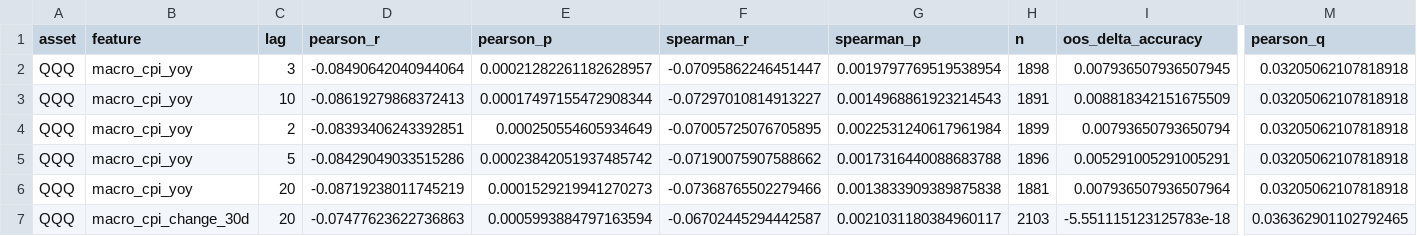
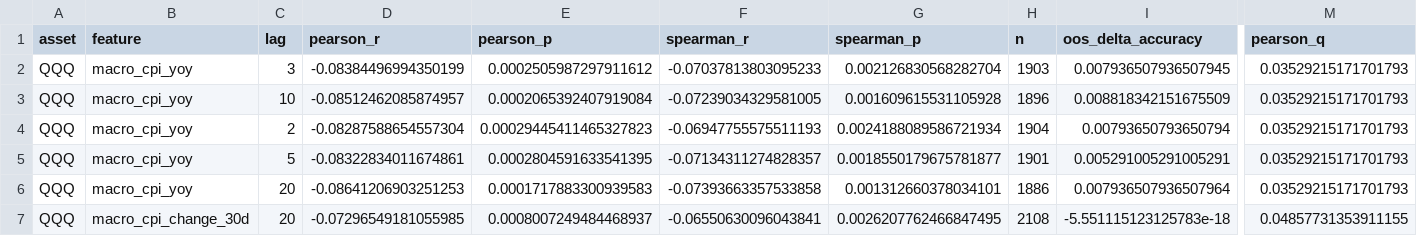
Before and after one commit to alexsa2517/adaptive-market-intelligence, a CSV file: reports/v2/v2_macro_candidates.csv, drawn as a sheet; only a part is shown, gaps mark what is left out; the diff covers the shown part only; the diff names each change by its address in the sheet, - before the commit and + after, or states it on an @@ line.

```diff
--- a/reports/v2/v2_macro_candidates.csv
+++ b/reports/v2/v2_macro_candidates.csv
-D2 (pearson_r): -0.08490642040944064
+D2 (pearson_r): -0.08384496994350199
-E2 (pearson_p): 0.00021282261182628957
+E2 (pearson_p): 0.0002505987297911612
-F2 (spearman_r): -0.07095862246451447
+F2 (spearman_r): -0.07037813803095233
-G2 (spearman_p): 0.0019797769519538954
+G2 (spearman_p): 0.002126830568282704
-H2 (n): 1898
+H2 (n): 1903
-M2:M6 (pearson_q): 0.03205062107818918
+M2:M6 (pearson_q): 0.03529215171701793
-D3 (pearson_r): -0.08619279868372413
+D3 (pearson_r): -0.08512462085874957
-E3 (pearson_p): 0.00017497155472908344
+E3 (pearson_p): 0.0002065392407919084
-F3 (spearman_r): -0.07297010814913227
+F3 (spearman_r): -0.07239034329581005
-G3 (spearman_p): 0.0014968861923214543
+G3 (spearman_p): 0.001609615531105928
-H3 (n): 1891
+H3 (n): 1896
-D4 (pearson_r): -0.08393406243392851
+D4 (pearson_r): -0.08287588654557304
-E4 (pearson_p): 0.000250554605934649
+E4 (pearson_p): 0.00029445411465327823
-F4 (spearman_r): -0.07005725076705895
+F4 (spearman_r): -0.06947755575511193
-G4 (spearman_p): 0.0022531240617961984
+G4 (spearman_p): 0.0024188089586721934
-H4 (n): 1899
+H4 (n): 1904
-D5 (pearson_r): -0.08429049033515286
+D5 (pearson_r): -0.08322834011674861
-E5 (pearson_p): 0.00023842051937485742
+E5 (pearson_p): 0.0002804591633541395
-F5 (spearman_r): -0.07190075907588662
+F5 (spearman_r): -0.07134311274828357
-G5 (spearman_p): 0.0017316440088683788
+G5 (spearman_p): 0.0018550179675781877
-H5 (n): 1896
+H5 (n): 1901
-D6 (pearson_r): -0.08719238011745219
+D6 (pearson_r): -0.08641206903251253
-E6 (pearson_p): 0.0001529219941270273
+E6 (pearson_p): 0.0001717883300939583
-F6 (spearman_r): -0.07368765502279466
+F6 (spearman_r): -0.07393663357533858
-G6 (spearman_p): 0.0013833909389875838
+G6 (spearman_p): 0.001312660378034101
-H6 (n): 1881
+H6 (n): 1886
-D7 (pearson_r): -0.07477623622736863
+D7 (pearson_r): -0.07296549181055985
-E7 (pearson_p): 0.0005993884797163594
+E7 (pearson_p): 0.0008007249484468937
-F7 (spearman_r): -0.06702445294442587
+F7 (spearman_r): -0.06550630096043841
-G7 (spearman_p): 0.0021031180384960117
+G7 (spearman_p): 0.0026207762466847495
-H7 (n): 2103
+H7 (n): 2108
-M7 (pearson_q): 0.036362901102792465
+M7 (pearson_q): 0.04857731353911155
```
Also changed, not shown: 54 edited cells elsewhere in this file, reports/v2/economic_fingerprint.csv, reports/v2/removed_variables.csv, 2 other files.
